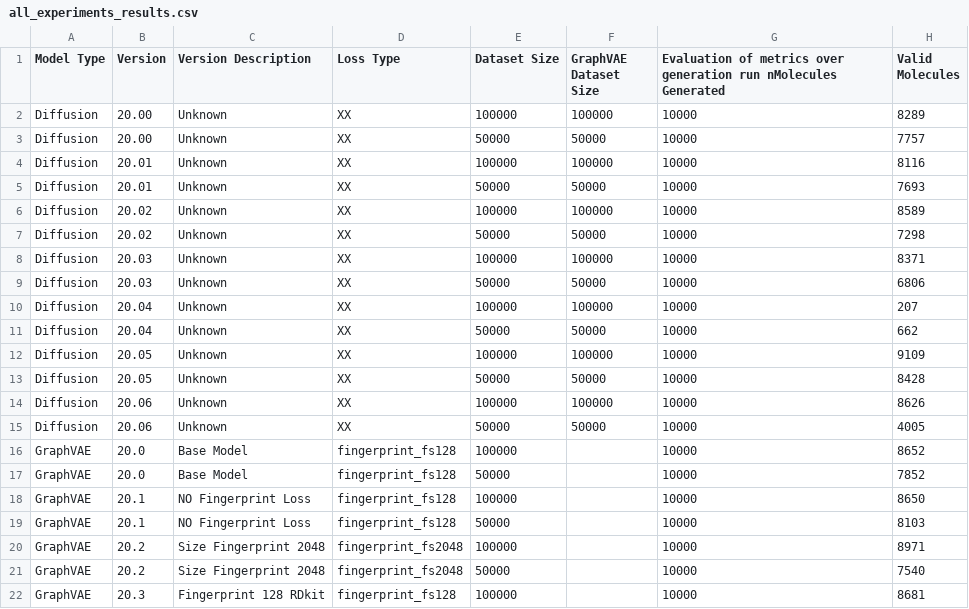
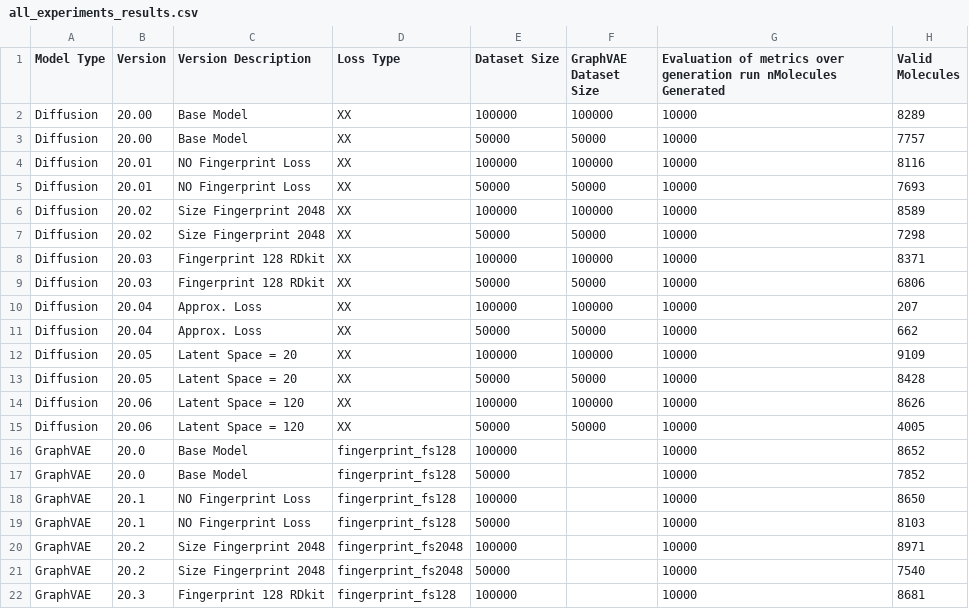
Before and after one commit to Duccioo/Organic-Molecule-Generation-using-Latent-Diffusion, a CSV file: result/all_experiments_results.csv, drawn as a sheet; only a part is shown; the diff names each change by its address in the sheet, - before the commit and + after, or states it on an @@ line.

Commit message:
update results

```diff
--- a/result/all_experiments_results.csv
+++ b/result/all_experiments_results.csv
-C2:C3 (Version Description): Unknown
+C2:C3 (Version Description): Base Model
-C4:C5 (Version Description): Unknown
+C4:C5 (Version Description): NO Fingerprint Loss
-C6:C7 (Version Description): Unknown
+C6:C7 (Version Description): Size Fingerprint 2048
-C8:C9 (Version Description): Unknown
+C8:C9 (Version Description): Fingerprint 128 RDkit
-C10:C11 (Version Description): Unknown
+C10:C11 (Version Description): Approx. Loss
-C12:C13 (Version Description): Unknown
+C12:C13 (Version Description): Latent Space = 20
-C14:C15 (Version Description): Unknown
+C14:C15 (Version Description): Latent Space = 120
```
Also changed, not shown: result/diffusion_results.csv, 1 other file.
